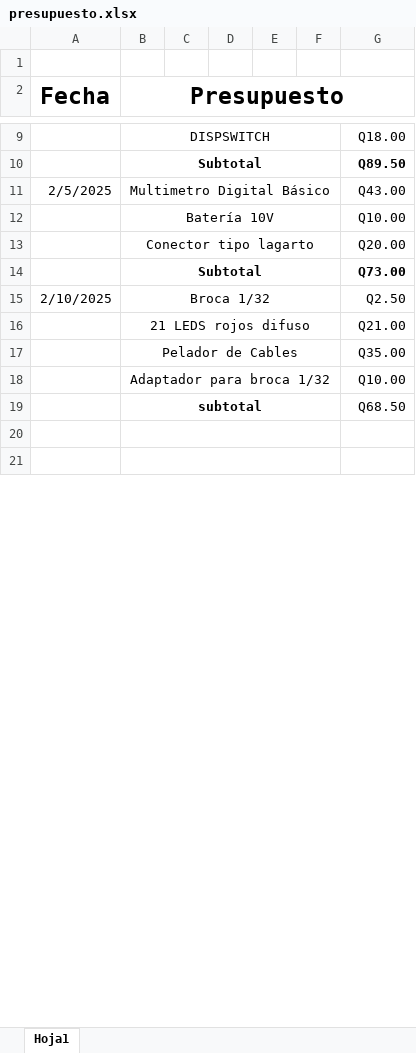
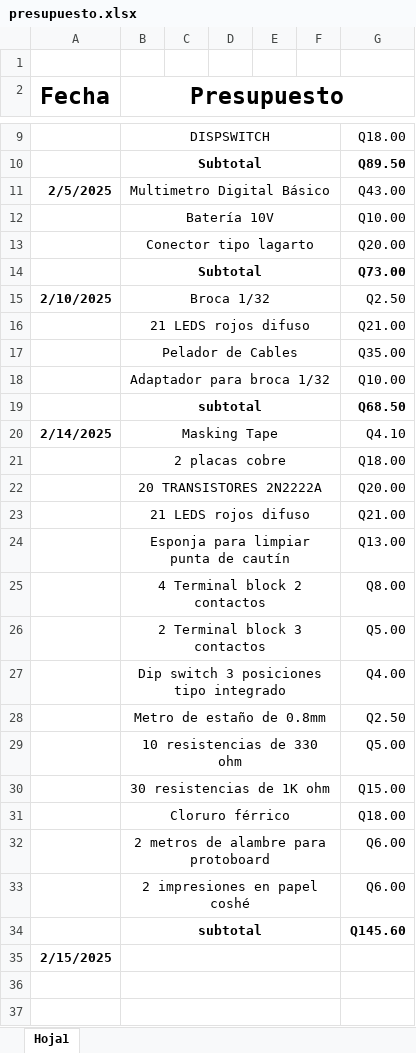
Before and after one commit to Ennero/P1_ORGA_G3, an Excel workbook: presupuesto.xlsx, sheet Hoja1, drawn as a sheet; only a part is shown, gaps mark what is left out; values as stored, in another font and other column widths than the file's, no borders; the diff covers the shown part only; the diff names each change by its address in the sheet, - before the commit and + after, or states it on an @@ line.

Commit message:
Presupuesto y circuitos preparados

```diff
--- a/presupuesto.xlsx (sheet Hoja1)
+++ b/presupuesto.xlsx (sheet Hoja1)
-A11 bold: off
+A11 bold: on
-A15 bold: off
+A15 bold: on
-G19 bold: off
+G19 bold: on
+row 20: 2/14/2025 | Masking Tape |  |  |  |  | Q4.10
+row 21:  | 2 placas cobre |  |  |  |  | Q18.00
+row 22:  | 20 TRANSISTORES 2N2222A |  |  |  |  | Q20.00
+row 23:  | 21 LEDS rojos difuso |  |  |  |  | Q21.00
+row 24:  | Esponja para limpiar punta de cautín |  |  |  |  | Q13.00
+row 25:  | 4 Terminal block 2 contactos |  |  |  |  | Q8.00
+row 26:  | 2 Terminal block 3 contactos |  |  |  |  | Q5.00
+row 27:  | Dip switch 3 posiciones tipo integrado |  |  |  |  | Q4.00
+row 28:  | Metro de estaño de 0.8mm |  |  |  |  | Q2.50
+row 29:  | 10 resistencias de 330 ohm |  |  |  |  | Q5.00
+row 30:  | 30 resistencias de 1K ohm |  |  |  |  | Q15.00
+row 31:  | Cloruro férrico |  |  |  |  | Q18.00
+row 32:  | 2 metros de alambre para protoboard |  |  |  |  | Q6.00
+row 33:  | 2 impresiones en papel coshé |  |  |  |  | Q6.00
+row 34:  | subtotal |  |  |  |  | Q145.60
+row 35: 2/15/2025
```
Also changed, not shown: 14 added rows, 1 edited cell and cell formats elsewhere in this sheet, 12 other files.
